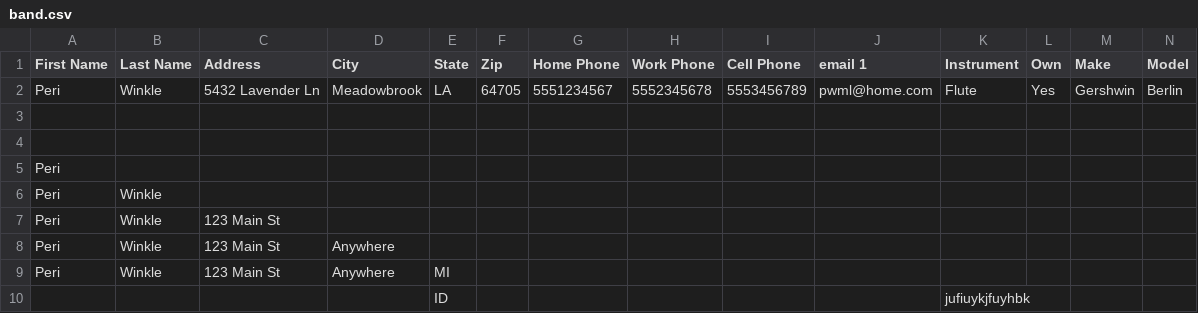
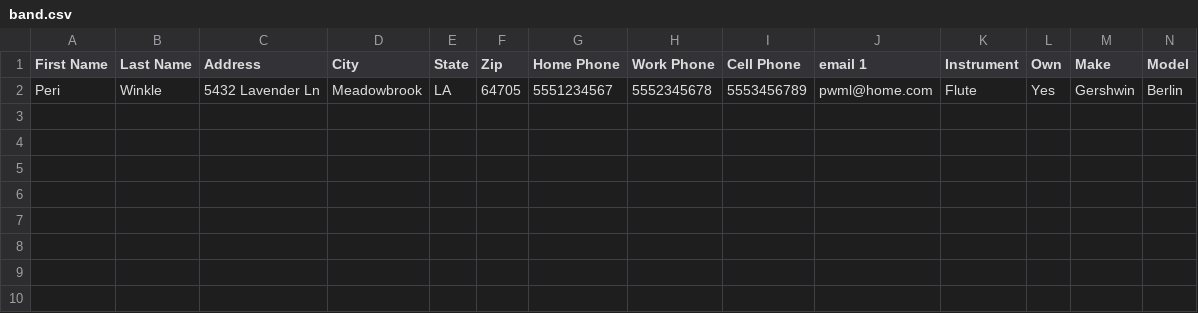
Before and after one commit to drummerbear26/php_club_application, a CSV file: band.csv, drawn as a sheet; only a part is shown; rows hold the shown columns only; the diff names each change by its address in the sheet, - before the commit and + after, or states it on an @@ line.

```diff
--- a/band.csv
+++ b/band.csv
-row 3: (empty)
-row 4: (empty)
-row 5: Peri
-row 6: Peri | Winkle
-row 7: Peri | Winkle | 123 Main St
-row 8: Peri | Winkle | 123 Main St | Anywhere
-row 9: Peri | Winkle | 123 Main St | Anywhere | MI
-row 10:  |  |  |  | ID |  |  |  |  |  | jufiuykjfuyhbk
```
Also changed, not shown: 43 other files.
